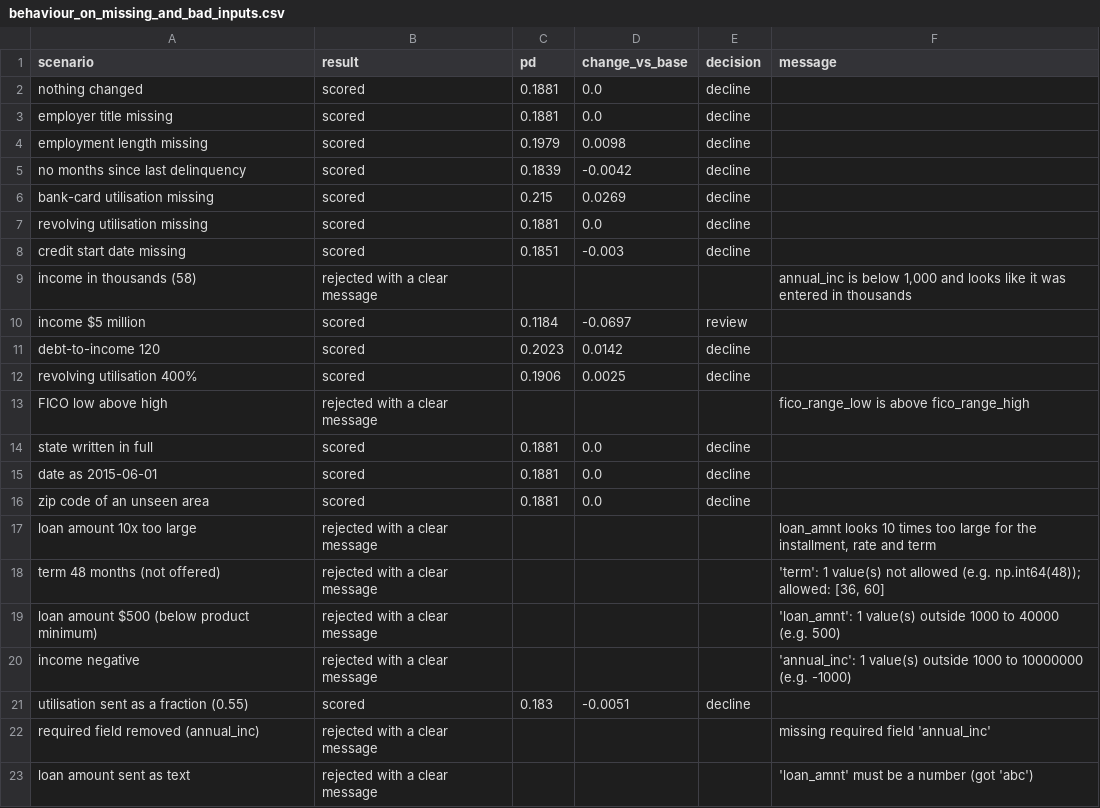
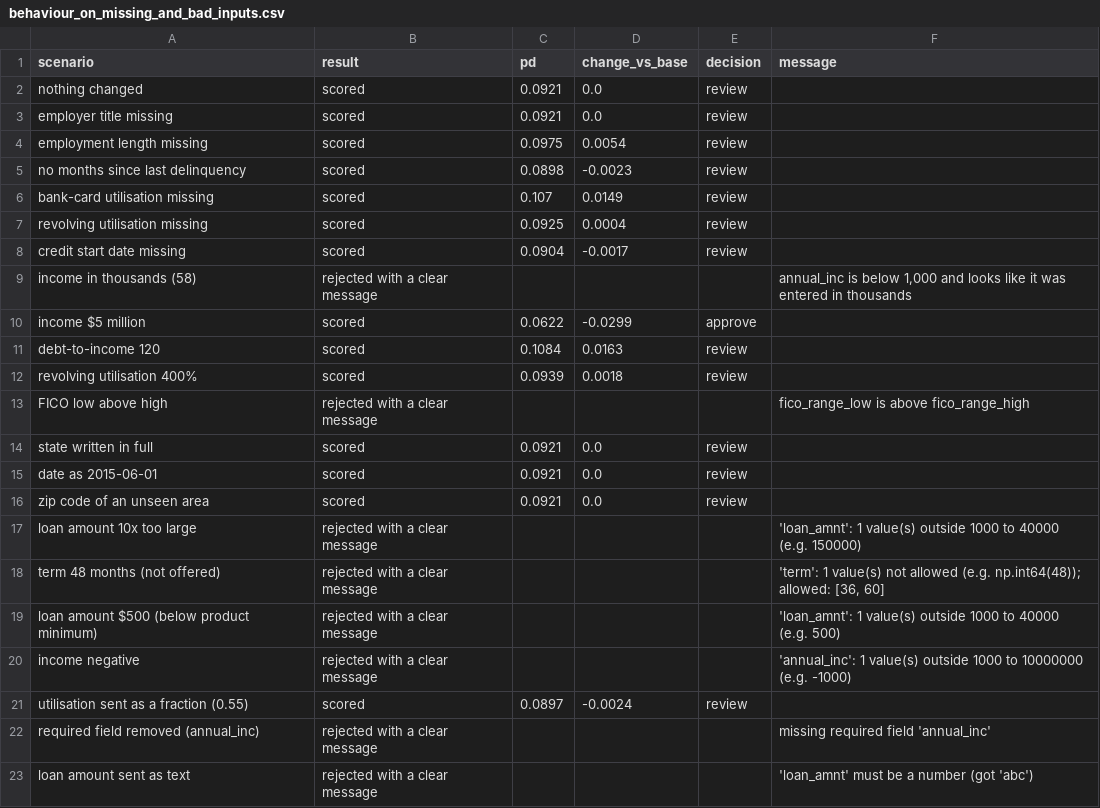
Before and after one commit to fitiha/credit-risk-pd, a CSV file: reports/b2_error_analysis_and_drift/tables/behaviour_on_missing_and_bad_inputs.csv, drawn as a sheet.

Commit message:
docs: add README, findings, deployment and run-all scripts, model card generator and design update; feat: demo, strict validation, reasons against approved applicants

```diff
--- a/reports/b2_error_analysis_and_drift/tables/behaviour_on_missing_and_bad_inputs.csv
+++ b/reports/b2_error_analysis_and_drift/tables/behaviour_on_missing_and_bad_inputs.csv
@@ -1,18 +1,18 @@
 scenario,result,pd,change_vs_base,decision,message
-nothing changed,scored,0.1881,0.0,decline,
-employer title missing,scored,0.1881,0.0,decline,
-employment length missing,scored,0.1979,0.0098,decline,
-no months since last delinquency,scored,0.1839,-0.0042,decline,
-bank-card utilisation missing,scored,0.215,0.0269,decline,
-revolving utilisation missing,scored,0.1881,0.0,decline,
-credit start date missing,scored,0.1851,-0.003,decline,
+nothing changed,scored,0.0921,0.0,review,
+employer title missing,scored,0.0921,0.0,review,
+employment length missing,scored,0.0975,0.0054,review,
+no months since last delinquency,scored,0.0898,-0.0023,review,
+bank-card utilisation missing,scored,0.107,0.0149,review,
+revolving utilisation missing,scored,0.0925,0.0004,review,
+credit start date missing,scored,0.0904,-0.0017,review,
 income in thousands (58),rejected with a clear message,,,,"annual_inc is below 1,000 and looks like it was entered in thousands"
-income $5 million,scored,0.1184,-0.0697,review,
-debt-to-income 120,scored,0.2023,0.0142,decline,
-revolving utilisation 400%,scored,0.1906,0.0025,decline,
+income $5 million,scored,0.0622,-0.0299,approve,
+debt-to-income 120,scored,0.1084,0.0163,review,
+revolving utilisation 400%,scored,0.0939,0.0018,review,
 FICO low above high,rejected with a clear message,,,,fico_range_low is above fico_range_high
-state written in full,scored,0.1881,0.0,decline,
-date as 2015-06-01,scored,0.1881,0.0,decline,
-zip code of an unseen area,scored,0.1881,0.0,decline,
-loan amount 10x too large,rejected with a clear message,,,,"loan_amnt looks 10 times too large for the installment, rate and term"
+state written in full,scored,0.0921,0.0,review,
+date as 2015-06-01,scored,0.0921,0.0,review,
+zip code of an unseen area,scored,0.0921,0.0,review,
+loan amount 10x too large,rejected with a clear message,,,,'loan_amnt': 1 value(s) outside 1000 to 40000 (e.g. 150000)
 term 48 months (not offered),rejected with a clear message,,,,"'term': 1 value(s) not allowed (e.g. np.int64(48)); allowed: [36, 60]"
@@ -20,3 +20,3 @@ loan amount $500 (below product minimum),rejected with a clear message,,,,'loan_
 income negative,rejected with a clear message,,,,'annual_inc': 1 value(s) outside 1000 to 10000000 (e.g. -1000)
-utilisation sent as a fraction (0.55),scored,0.183,-0.0051,decline,
+utilisation sent as a fraction (0.55),scored,0.0897,-0.0024,review,
 required field removed (annual_inc),rejected with a clear message,,,,missing required field 'annual_inc'
```
Also changed, not shown: reports/b3_latency/tables/latency.csv, reports/experiments.csv, 27 other files.
